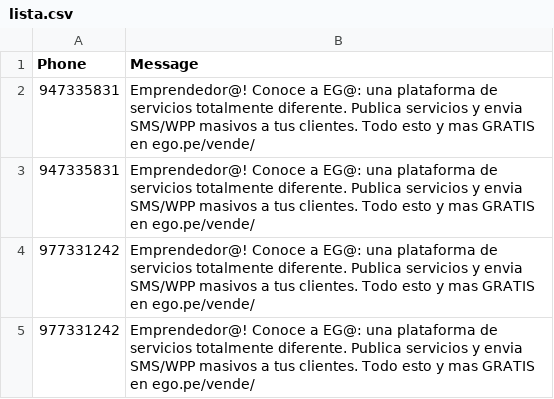
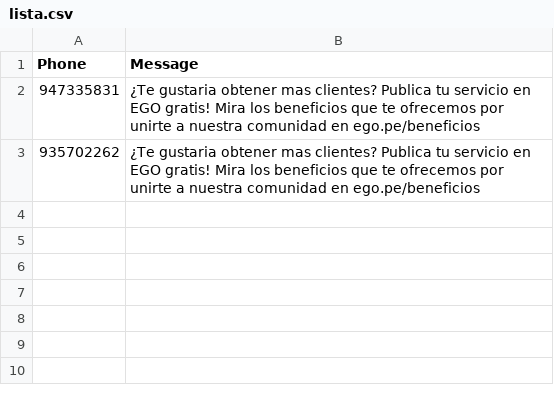
Before and after one commit to Jeandev-z/ListaCSVtoSMS, a CSV file: lista.csv, drawn as a sheet.

Commit message:
10abr

```diff
--- a/lista.csv
+++ b/lista.csv
@@ -1,5 +1,3 @@
 Phone,Message
-947335831,Emprendedor@! Conoce a EG@: una plataforma de servicios totalmente diferente. Publica servicios y envia SMS/WPP masivos a tus clientes. Todo esto y mas GRATIS en ego.pe/vende/
-947335831,Emprendedor@! Conoce a EG@: una plataforma de servicios totalmente diferente. Publica servicios y envia SMS/WPP masivos a tus clientes. Todo esto y mas GRATIS en ego.pe/vende/
-977331242,Emprendedor@! Conoce a EG@: una plataforma de servicios totalmente diferente. Publica servicios y envia SMS/WPP masivos a tus clientes. Todo esto y mas GRATIS en ego.pe/vende/
-977331242,Emprendedor@! Conoce a EG@: una plataforma de servicios totalmente diferente. Publica servicios y envia SMS/WPP masivos a tus clientes. Todo esto y mas GRATIS en ego.pe/vende/
+947335831,¿Te gustaria obtener mas clientes? Publica tu servicio en EGO gratis! Mira los beneficios que te ofrecemos por unirte a nuestra comunidad en ego.pe/beneficios
+935702262,¿Te gustaria obtener mas clientes? Publica tu servicio en EGO gratis! Mira los beneficios que te ofrecemos por unirte a nuestra comunidad en ego.pe/beneficios
```
